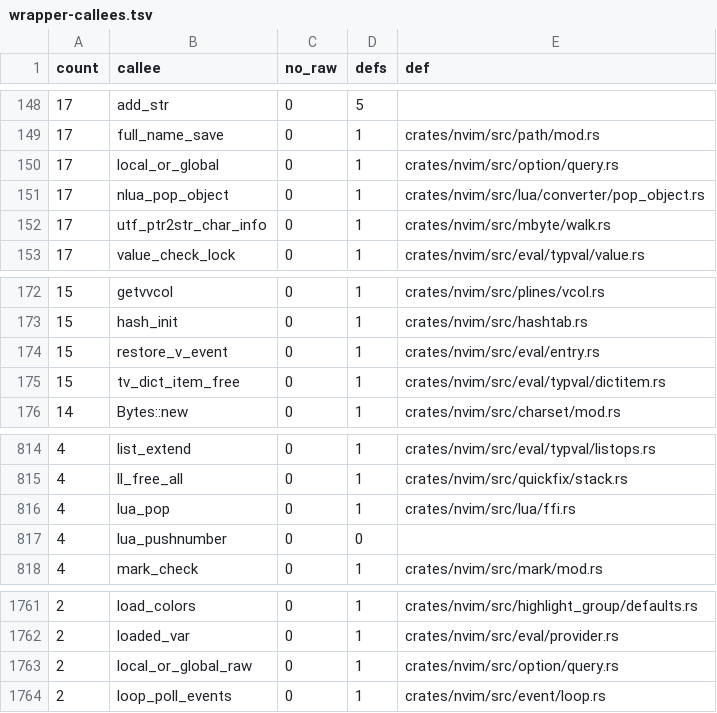
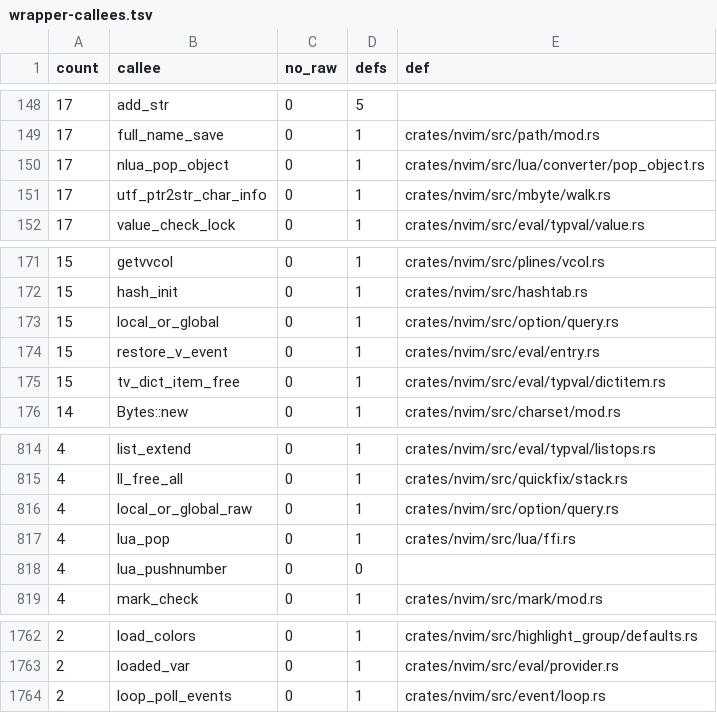
Before and after one commit to PsychoLlama/nvim.rs, a TSV file: metrics/wrapper-callees.tsv, drawn as a sheet; only a part is shown, gaps mark what is left out.

Commit message:
Give `:find` back the 'path' its walk resumes from
`find_along_option` keeps where it had got to in `'path'` in a **static**
and resumes from it on the *next* call — there is one such walk in the
whole editor, which is how `:find` and `findfile()` step through matches.
So the pointer it is handed has to outlive the call that handed it over,
and the copy `buffer_path`/`search_path` had started making did not: the
second call read freed bytes, and `:find`'s second match became
"E347: No more file found in path" (`test_findfile.vim`'s `Test_find_cmd`).

Both answer the option's own buffer again, through
`option::local_or_global_raw` — the same contract upstream has, and the
same one `get_showbreak_value` is on. Its doc now names all three kinds of
caller that need it, the walk included, so the next reader does not turn it
back into a copy.

`raw_cstr_returns` 792 -> 794 is `--allow-growth`: two functions that
answered an `XString` for one slice answer the pointer again.

```diff
--- a/metrics/wrapper-callees.tsv
+++ b/metrics/wrapper-callees.tsv
@@ -149,3 +149,2 @@ count	callee	no_raw	defs	def
 17	full_name_save	0	1	crates/nvim/src/path/mod.rs
-17	local_or_global	0	1	crates/nvim/src/option/query.rs
 17	nlua_pop_object	0	1	crates/nvim/src/lua/converter/pop_object.rs
@@ -173,2 +172,3 @@ count	callee	no_raw	defs	def
 15	hash_init	0	1	crates/nvim/src/hashtab.rs
+15	local_or_global	0	1	crates/nvim/src/option/query.rs
 15	restore_v_event	0	1	crates/nvim/src/eval/entry.rs
@@ -815,2 +815,3 @@ count	callee	no_raw	defs	def
 4	ll_free_all	0	1	crates/nvim/src/quickfix/stack.rs
+4	local_or_global_raw	0	1	crates/nvim/src/option/query.rs
 4	lua_pop	0	1	crates/nvim/src/lua/ffi.rs
@@ -1762,3 +1763,2 @@ count	callee	no_raw	defs	def
 2	loaded_var	0	1	crates/nvim/src/eval/provider.rs
-2	local_or_global_raw	0	1	crates/nvim/src/option/query.rs
 2	loop_poll_events	0	1	crates/nvim/src/event/loop.rs
```
Also changed, not shown: 6 other files.
